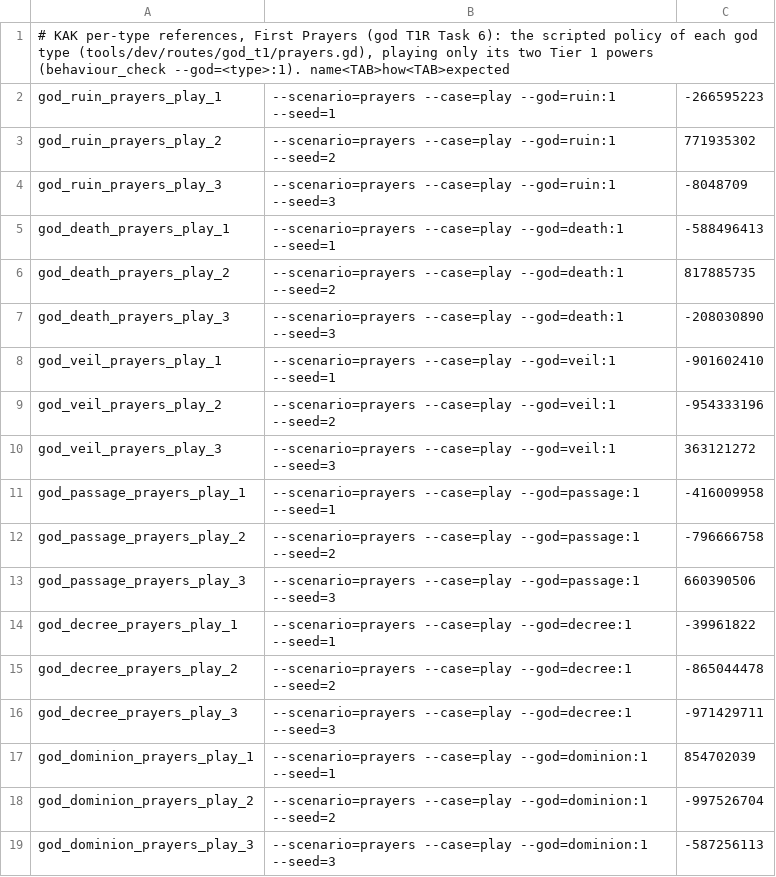
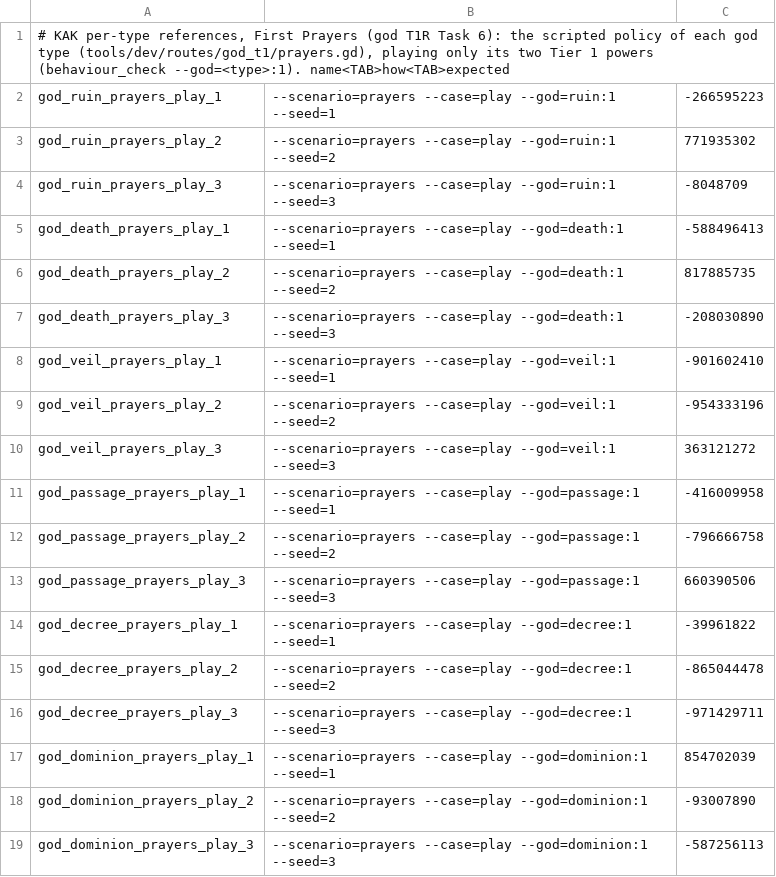
Before and after one commit to audoraemon/vfxProve, a TSV file: tools/dev/refs/god_t1_prayers.tsv, drawn as a sheet.

```diff
--- a/tools/dev/refs/god_t1_prayers.tsv
+++ b/tools/dev/refs/god_t1_prayers.tsv
@@ -17,3 +17,3 @@ god_decree_prayers_play_3	--scenario=prayers --case=play --god=decree:1 --seed=3
 god_dominion_prayers_play_1	--scenario=prayers --case=play --god=dominion:1 --seed=1	854702039
-god_dominion_prayers_play_2	--scenario=prayers --case=play --god=dominion:1 --seed=2	-997526704
+god_dominion_prayers_play_2	--scenario=prayers --case=play --god=dominion:1 --seed=2	-93007890
 god_dominion_prayers_play_3	--scenario=prayers --case=play --god=dominion:1 --seed=3	-587256113
```
Also changed, not shown: tools/dev/refs/references.tsv.
